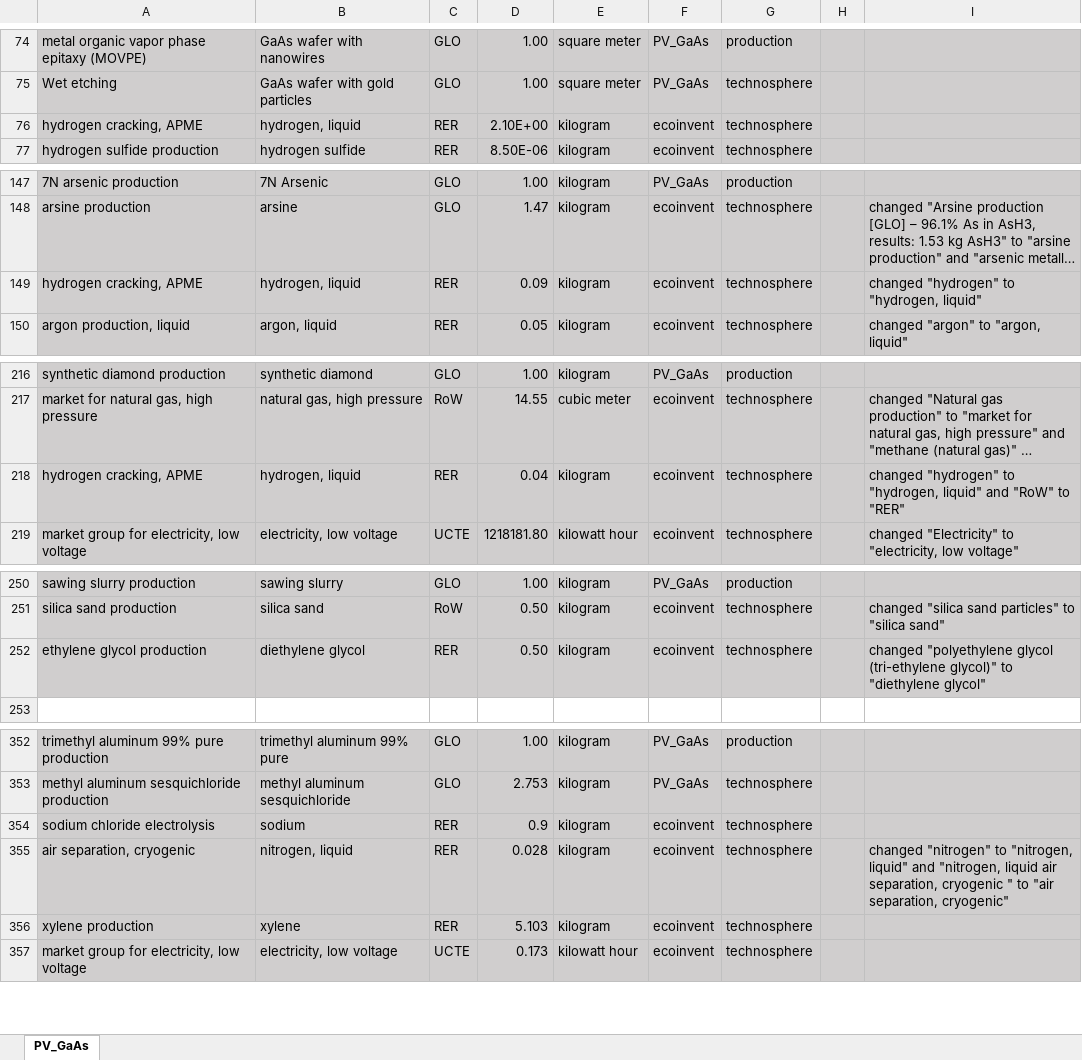
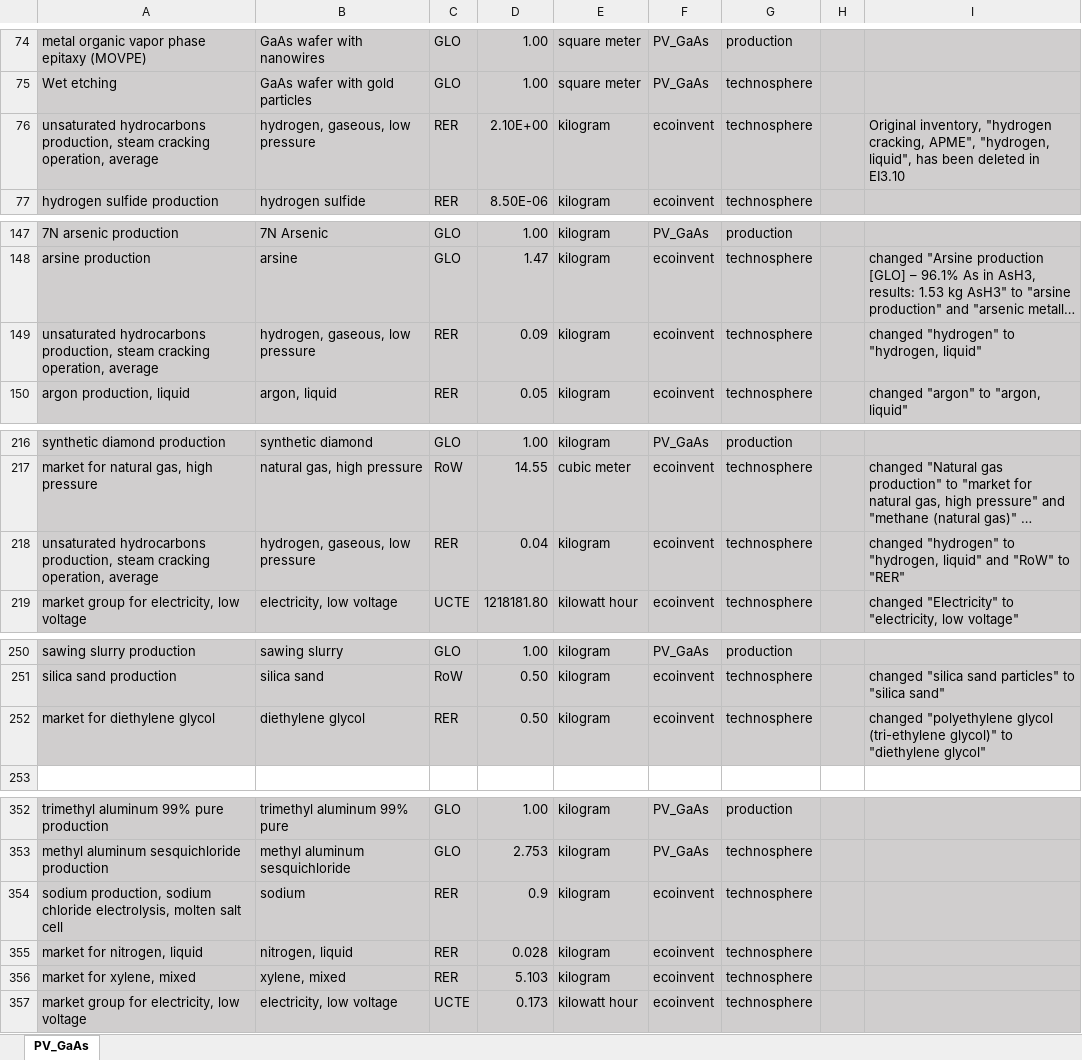
Before and after one commit to romainsacchi/rmnd-lca, an Excel workbook: premise/data/additional_inventories/lci-PV-GaAs.xlsx, sheet PV_GaAs, drawn as a sheet; only a part is shown, gaps mark what is left out; long unchanged cells end in …; values as stored, in another font and other column widths than the file's, no borders; the diff names each change by its address in the sheet, - before the commit and + after, or states it on an @@ line.

```diff
--- a/premise/data/additional_inventories/lci-PV-GaAs.xlsx (sheet PV_GaAs)
+++ b/premise/data/additional_inventories/lci-PV-GaAs.xlsx (sheet PV_GaAs)
-A76: hydrogen cracking, APME
+A76: unsaturated hydrocarbons production, steam cracking operation, average
-B76: hydrogen, liquid
+B76: hydrogen, gaseous, low pressure
-I76: (empty)
+I76: Original inventory, "hydrogen cracking, APME", "hydrogen, liquid", has been deleted in EI3.10
-A149: hydrogen cracking, APME
+A149: unsaturated hydrocarbons production, steam cracking operation, average
-B149: hydrogen, liquid
+B149: hydrogen, gaseous, low pressure
-A218: hydrogen cracking, APME
+A218: unsaturated hydrocarbons production, steam cracking operation, average
-B218: hydrogen, liquid
+B218: hydrogen, gaseous, low pressure
-A252: ethylene glycol production
+A252: market for diethylene glycol
-A354: sodium chloride electrolysis
+A354: sodium production, sodium chloride electrolysis, molten salt cell
-A355: air separation, cryogenic
+A355: market for nitrogen, liquid
-I355: changed "nitrogen" to "nitrogen, liquid" and "nitrogen, liquid air separation, cryogenic " to "air separation, cryogenic"
+I355: (empty)
-A356: xylene production
+A356: market for xylene, mixed
-B356: xylene
+B356: xylene, mixed
```
Also changed, not shown: premise/data/additional_inventories/lci-PV-perovskite.xlsx, premise/data/additional_inventories/lci-vanadium.xlsx, 1 other file.
